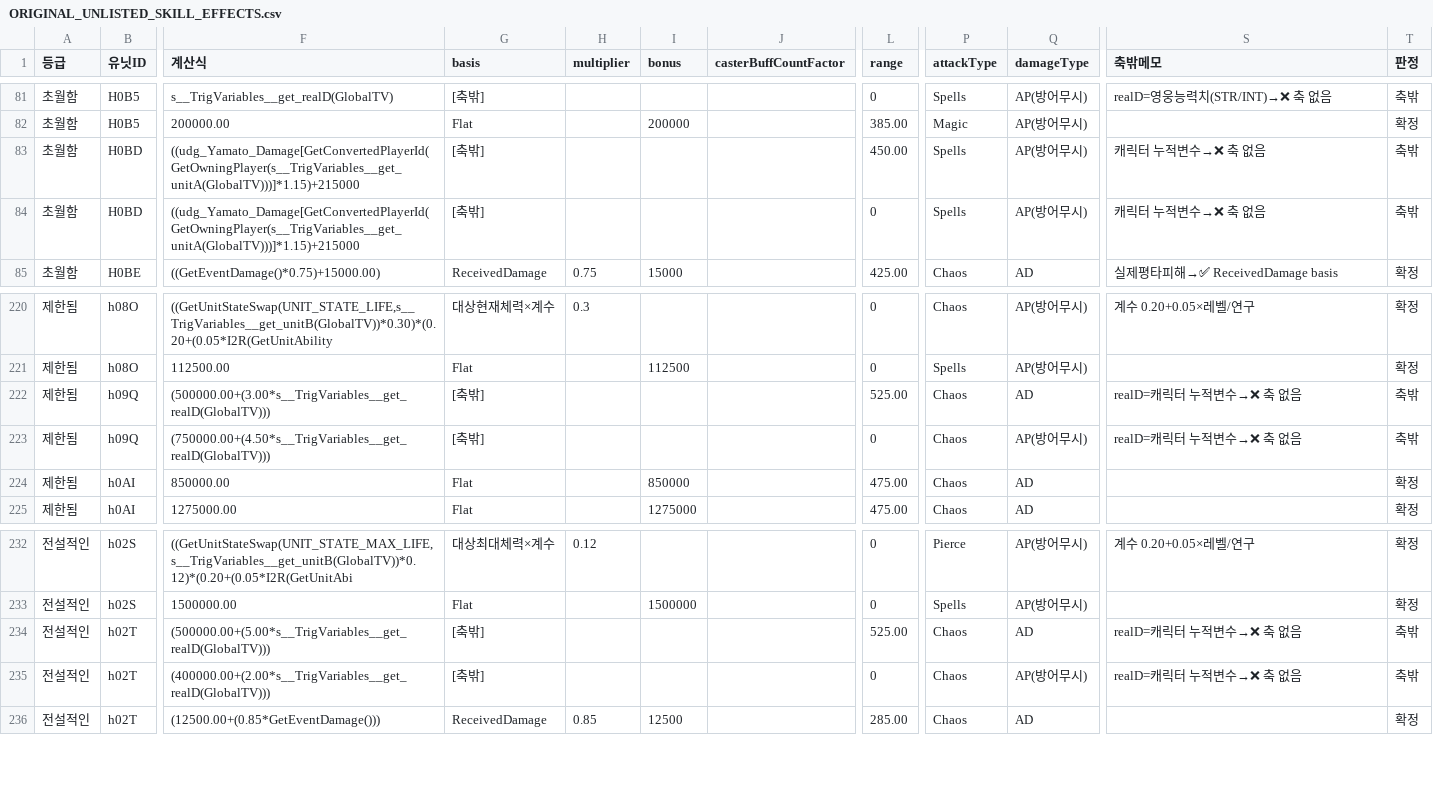
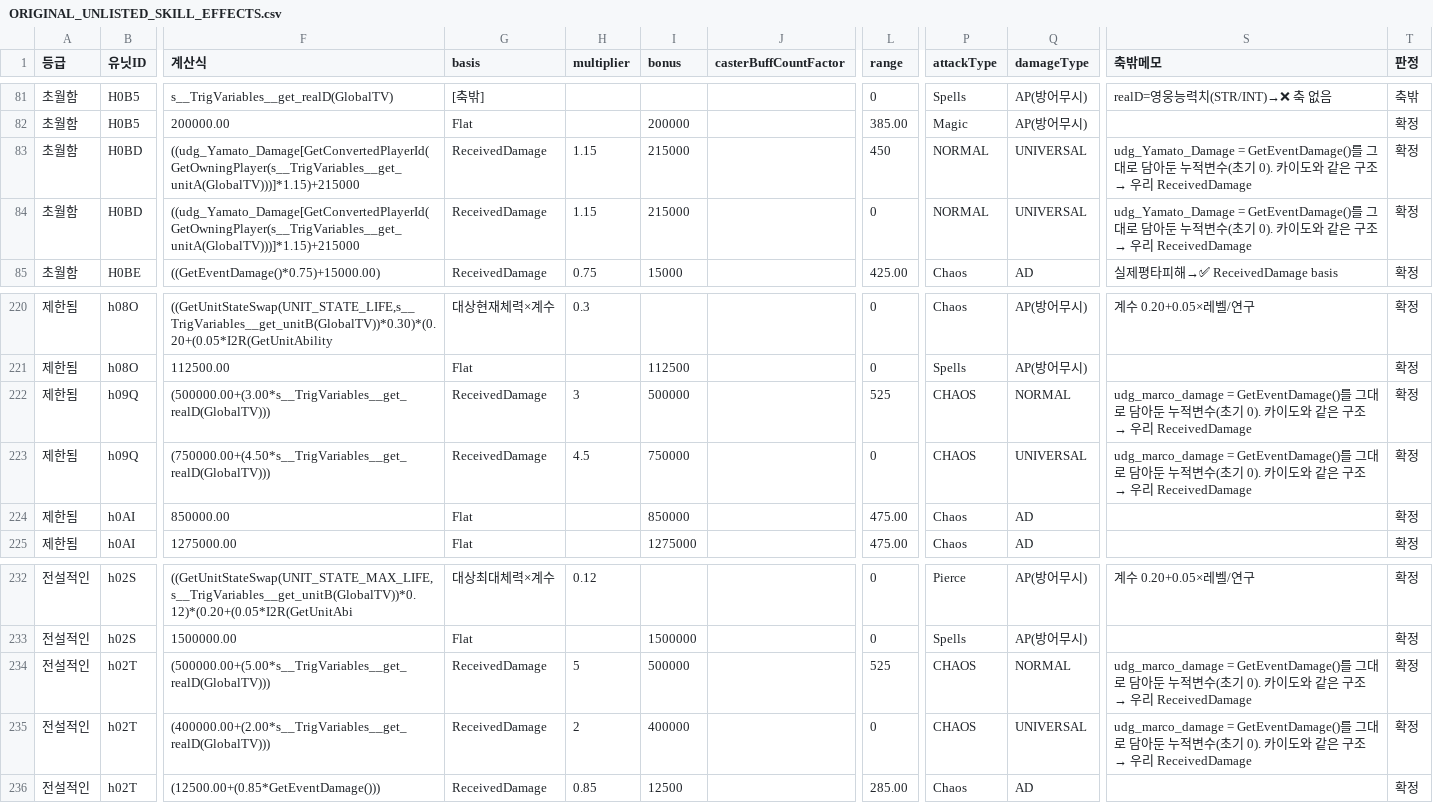
Before and after one commit to aabyess/GuilRandomDefense, a CSV file: Docs/reference/ORIGINAL_UNLISTED_SKILL_EFFECTS.csv, drawn as a sheet; only a part is shown, gaps mark what is left out; the diff names each change by its address in the sheet, - before the commit and + after, or states it on an @@ line.

Commit message:
캐릭터 누적변수 6행 전부 회수 — 세 번째 같은 패턴이다 (50→44)
야마토 udg_Yamato_Damage와 마르코 udg_marco_damage 둘 다
GetEventDamage()를 그대로 담아둔 것이었다. 초기 0이고 대입하는 곳이 넷뿐이다.
원작이 전역에 담아둔 이유는 카이도와 같다 — 스킬이 별도 트리거에서 지연
실행되기 때문이지 다른 값이라서가 아니다.

ReceivedDamage 17행 → 카이도 8행 → 야마토·마르코 6행. 세 번 같은 모양이다.
「udg_XXX_damage[플레이어] 꼴은 GetEventDamage() 저장소일 가능성이 높다」를
가설로 문서에 남겼다 — 다음에 realD=udg_캐릭터_damage를 보면 먼저 이걸로 확인할 것.

확정 260 · 축밖 44. Yamato_Dash #2는 고정 1.25배라 정정표에도 반영.

```diff
--- a/Docs/reference/ORIGINAL_UNLISTED_SKILL_EFFECTS.csv
+++ b/Docs/reference/ORIGINAL_UNLISTED_SKILL_EFFECTS.csv
-G83:G84 (basis): [축밖]
+G83:G84 (basis): ReceivedDamage
-H83:H84 (multiplier): (empty)
+H83:H84 (multiplier): 1.15
-I83:I84 (bonus): (empty)
+I83:I84 (bonus): 215000
-L83 (range): 450.00
+L83 (range): 450
-P83:P84 (attackType): Spells
+P83:P84 (attackType): NORMAL
-Q83:Q84 (damageType): AP(방어무시)
+Q83:Q84 (damageType): UNIVERSAL
@@ S83:S84 (축밖메모): 캐릭터 누적변수→❌ 축 없음 → udg_Yamato_Damage = GetEventDamage()를 그대로 담아둔 누적변수(초기 0). 카이도와 같은 구조 → 우리 ReceivedDamage @@
-T83:T84 (판정): 축밖
+T83:T84 (판정): 확정
-G222:G223 (basis): [축밖]
+G222:G223 (basis): ReceivedDamage
-H222 (multiplier): (empty)
+H222 (multiplier): 3
-I222 (bonus): (empty)
+I222 (bonus): 500000
-L222 (range): 525.00
+L222 (range): 525
-P222:P223 (attackType): Chaos
+P222:P223 (attackType): CHAOS
-Q222 (damageType): AD
+Q222 (damageType): NORMAL
@@ S222:S223 (축밖메모): realD=캐릭터 누적변수→❌ 축 없음 → udg_marco_damage = GetEventDamage()를 그대로 담아둔 누적변수(초기 0). 카이도와 같은 구조 → 우리 ReceivedDamage @@
-T222:T223 (판정): 축밖
+T222:T223 (판정): 확정
-H223 (multiplier): (empty)
+H223 (multiplier): 4.5
-I223 (bonus): (empty)
+I223 (bonus): 750000
-Q223 (damageType): AP(방어무시)
+Q223 (damageType): UNIVERSAL
-G234:G235 (basis): [축밖]
+G234:G235 (basis): ReceivedDamage
-H234 (multiplier): (empty)
+H234 (multiplier): 5
-I234 (bonus): (empty)
+I234 (bonus): 500000
-L234 (range): 525.00
+L234 (range): 525
-P234:P235 (attackType): Chaos
+P234:P235 (attackType): CHAOS
-Q234 (damageType): AD
+Q234 (damageType): NORMAL
@@ S234:S235 (축밖메모): realD=캐릭터 누적변수→❌ 축 없음 → udg_marco_damage = GetEventDamage()를 그대로 담아둔 누적변수(초기 0). 카이도와 같은 구조 → 우리 ReceivedDamage @@
-T234:T235 (판정): 축밖
+T234:T235 (판정): 확정
-H235 (multiplier): (empty)
+H235 (multiplier): 2
-I235 (bonus): (empty)
+I235 (bonus): 400000
-Q235 (damageType): AP(방어무시)
+Q235 (damageType): UNIVERSAL
```
Also changed, not shown: Docs/reference/MULTIPLIER_CORRECTIONS.csv, 1 other file.
